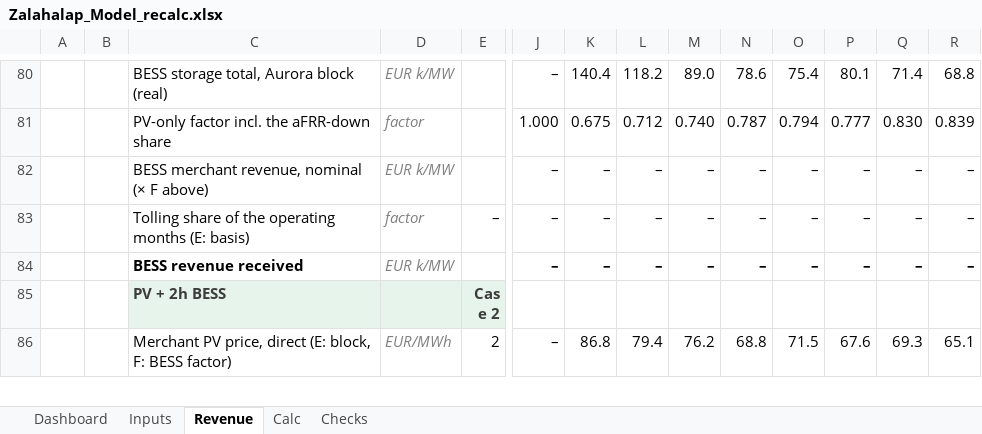
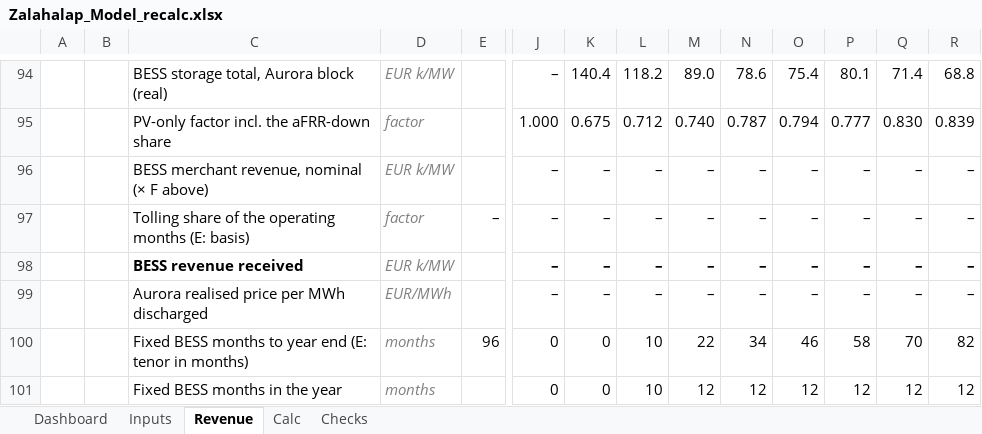
Before and after one commit to ZalanZad/FEP_modeller, an Excel workbook: projects/zalahalap/out/Zalahalap_Model_recalc.xlsx, sheet Revenue, drawn as a sheet; only a part is shown, gaps mark what is left out; the shorter side is filled out with more unchanged rows; values as stored, in another font and other column widths than the file's, no borders; rows hold the shown columns only; the diff covers the shown part only; the diff names each change by its address in the sheet, - before the commit and + after, or states it on an @@ line.

```diff
--- a/projects/zalahalap/out/Zalahalap_Model_recalc.xlsx (sheet Revenue)
+++ b/projects/zalahalap/out/Zalahalap_Model_recalc.xlsx (sheet Revenue)
+row 99:  |  | Aurora realised price per MWh discharged | EUR/MWh |  | – | – | – | – | – | – | – | – | –
+row 100:  |  | Fixed BESS months to year end (E: tenor in months) | months | 96 | 0 | 0 | 10 | 22 | 34 | 46 | 58 | 70 | 82
+row 101:  |  | Fixed BESS months in the year | months |  | 0 | 0 | 10 | 12 | 12 | 12 | 12 | 12 | 12
```
Also changed, not shown: 28 added rows, 3 removed rows and 54 edited cells elsewhere in this sheet, sheet Calc, sheet Dashboard, sheet Checks, sheet Inputs, formulas that keep their value, hidden cells, projects/zalahalap/out/Zalahalap_Model.xlsx, 6 other files.
